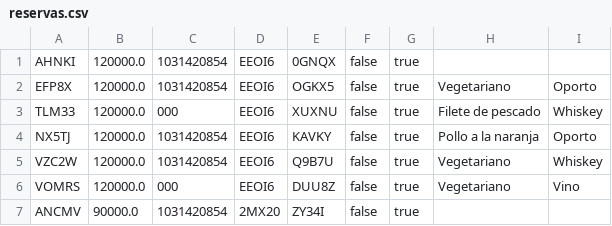
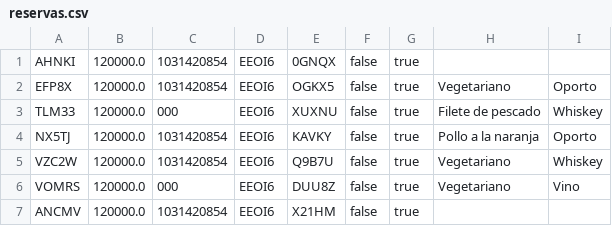
Before and after one commit to P-r-i-n-c/reservaciones_2.0, a CSV file: data/reservas.csv, drawn as a sheet.

```diff
--- a/data/reservas.csv
+++ b/data/reservas.csv
@@ -6,2 +6,2 @@ VZC2W;120000.0;1031420854;EEOI6;Q9B7U;false;true;Vegetariano;Whiskey
 VOMRS;120000.0;000;EEOI6;DUU8Z;false;true;Vegetariano;Vino
-ANCMV;90000.0;1031420854;2MX20;ZY34I;false;true
+ANCMV;120000.0;1031420854;EEOI6;X21HM;false;true
```
Also changed, not shown: 3 other files.
